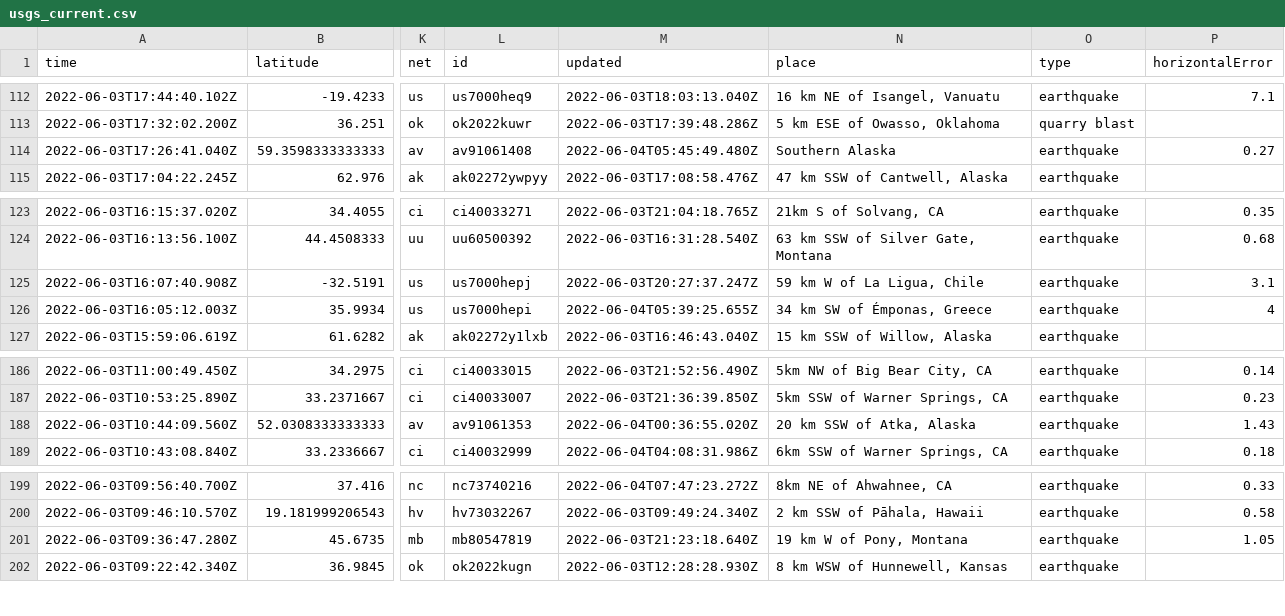
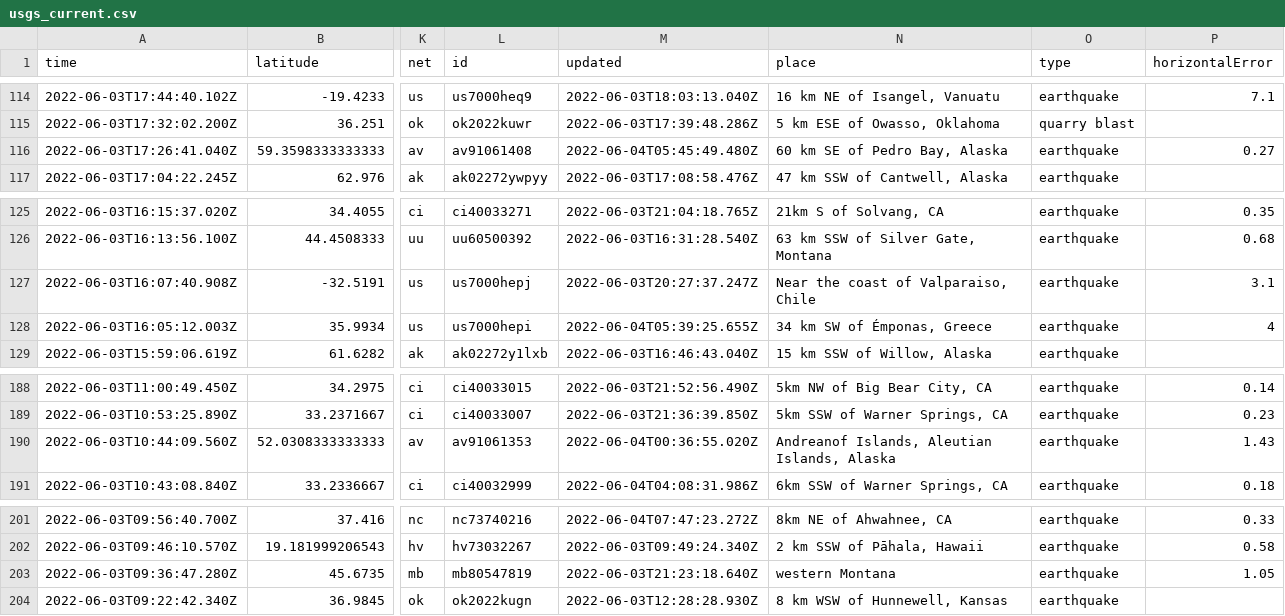
Before and after one commit to lalers/my-data-robot, a CSV file: usgs_current.csv, drawn as a sheet; only a part is shown, gaps mark what is left out; addresses are those after the commit; the diff covers the shown part only; the diff names each change by its address in the sheet, - before the commit and + after, or states it on an @@ line.

```diff
--- a/usgs_current.csv
+++ b/usgs_current.csv
-N116 (place): Southern Alaska
+N116 (place): 60 km SE of Pedro Bay, Alaska
-N127 (place): 59 km W of La Ligua, Chile
+N127 (place): Near the coast of Valparaiso, Chile
-N190 (place): 20 km SSW of Atka, Alaska
+N190 (place): Andreanof Islands, Aleutian Islands, Alaska
-N203 (place): 19 km W of Pony, Montana
+N203 (place): western Montana
```
Also changed, not shown: 2 added rows, 3 removed rows and 5 edited cells elsewhere in this file.
